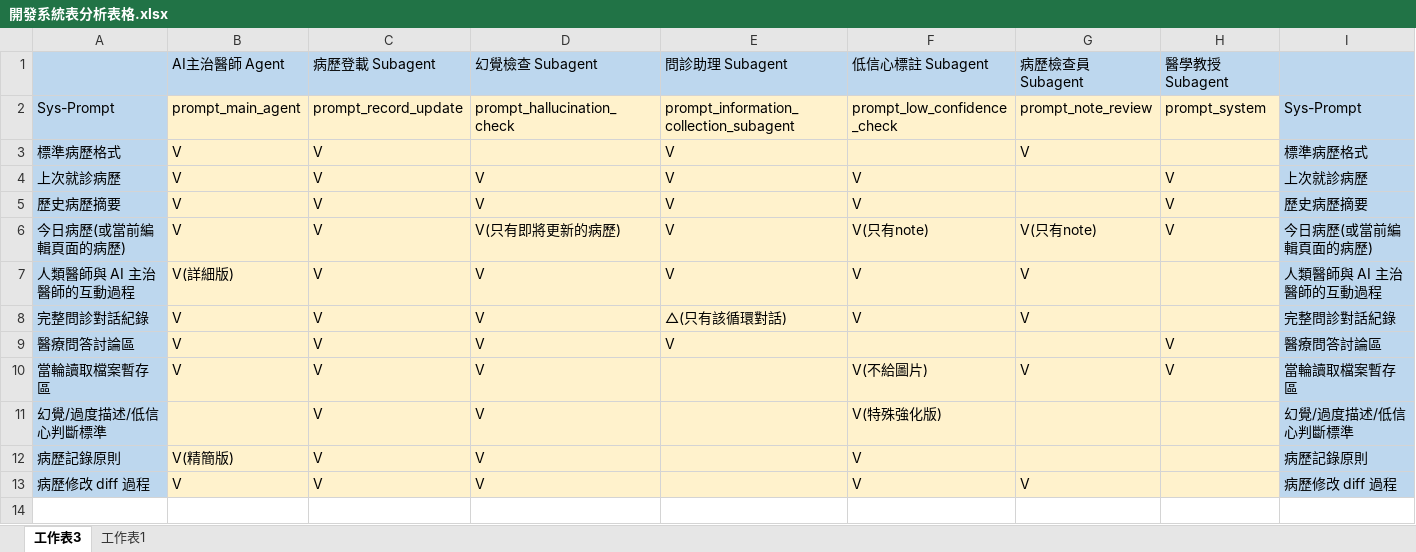
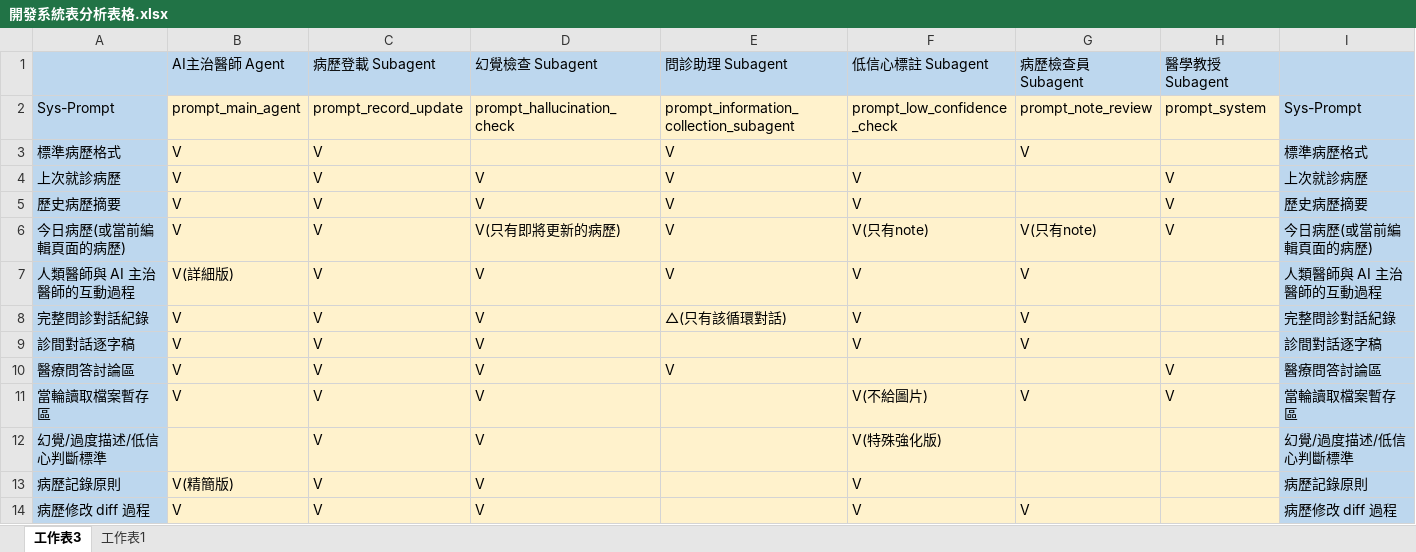
Before and after one commit to TCM-Dr-Hsieh/TCM-Meridian, an Excel workbook: 開發系統表分析表格.xlsx, sheet 工作表3, drawn as a sheet; values as stored, in another font and other column widths than the file's, no borders; the diff names each change by its address in the sheet, - before the commit and + after, or states it on an @@ line.

Commit message:
Update 開發系統表分析表格.xlsx

```diff
--- a/開發系統表分析表格.xlsx (sheet 工作表3)
+++ b/開發系統表分析表格.xlsx (sheet 工作表3)
+row 9: 診間對話逐字稿 | V | V | V |  | V | V |  | 診間對話逐字稿
```
